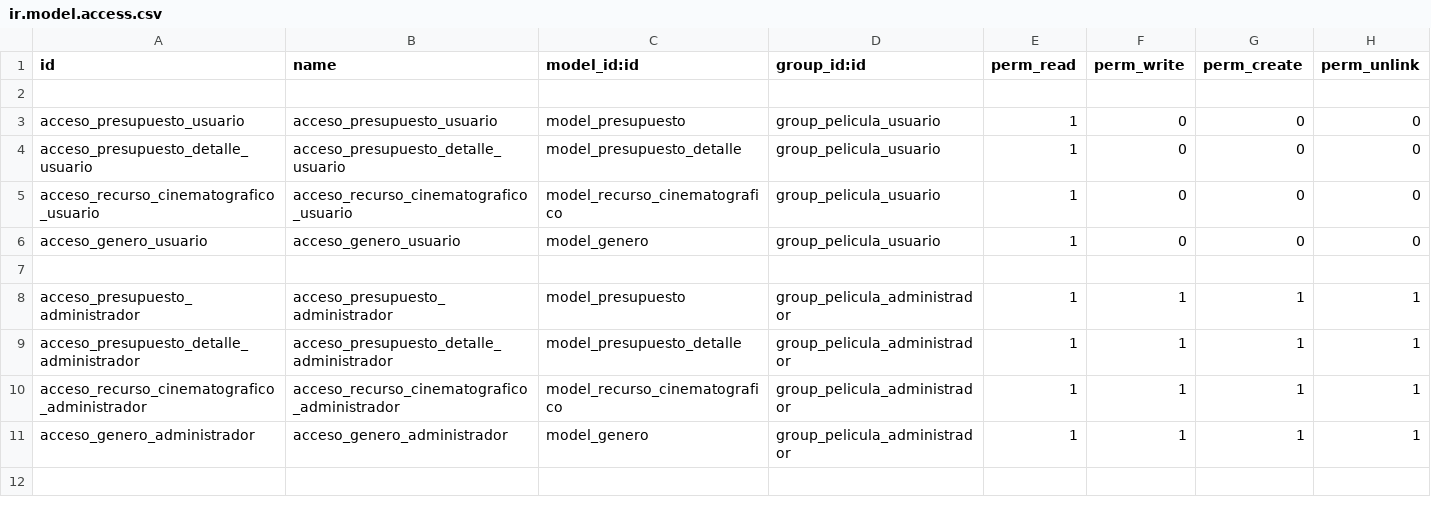
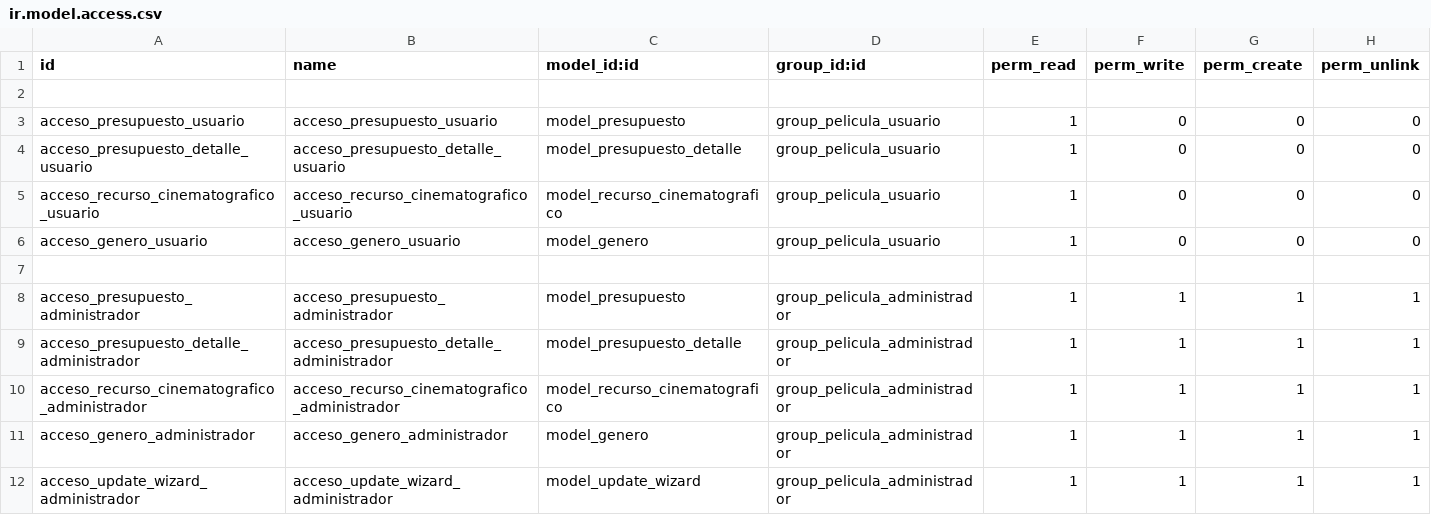
Before and after one commit to aguevaranv/extra-addons-personal, a CSV file: peliculas/security/ir.model.access.csv, drawn as a sheet; the diff names each change by its address in the sheet, - before the commit and + after, or states it on an @@ line.

Commit message:
Peliculas Popup

```diff
--- a/peliculas/security/ir.model.access.csv
+++ b/peliculas/security/ir.model.access.csv
+row 12: acceso_update_wizard_administrador | acceso_update_wizard_administrador | model_update_wizard | group_pelicula_administrador | 1 | 1 | 1 | 1
```
Also changed, not shown: 7 other files.
